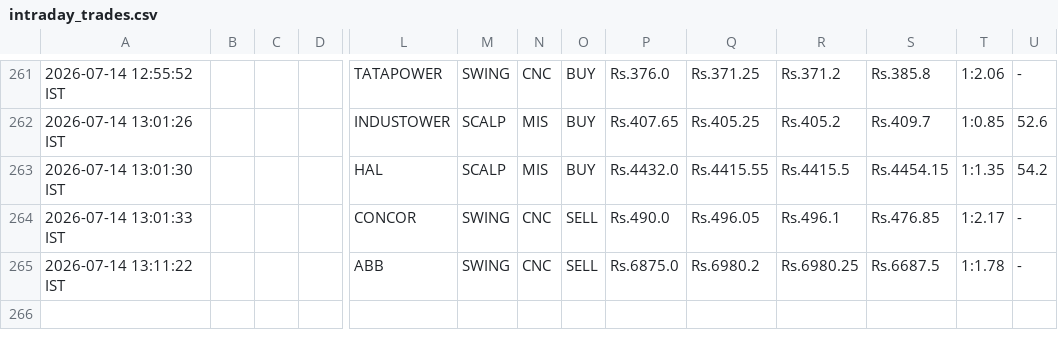
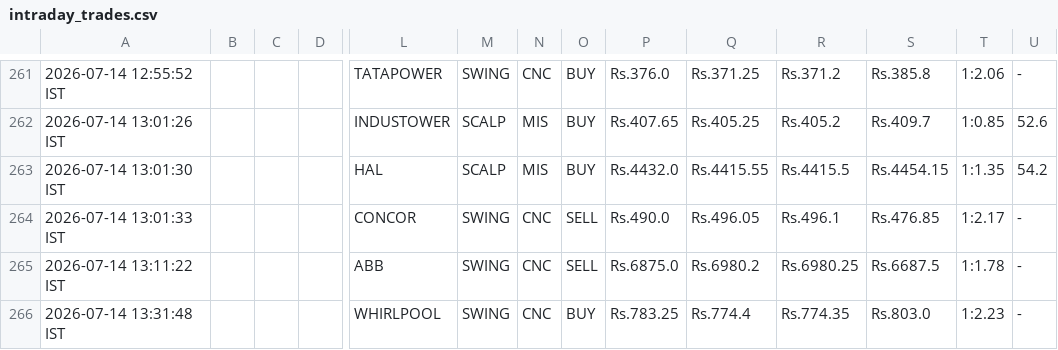
Before and after one commit to johnkasc-lab/MarketStock, a CSV file: intraday_trades.csv, drawn as a sheet; only a part is shown, gaps mark what is left out; rows hold the shown columns only; the diff names each change by its address in the sheet, - before the commit and + after, or states it on an @@ line.

```diff
--- a/intraday_trades.csv
+++ b/intraday_trades.csv
+row 266: 2026-07-14 13:31:48 IST |  |  |  | WHIRLPOOL | SWING | CNC | BUY | Rs.783.25 | Rs.774.4 | Rs.774.35 | Rs.803.0 | 1:2.23 | -
```
Also changed, not shown: alerted_today.csv.
